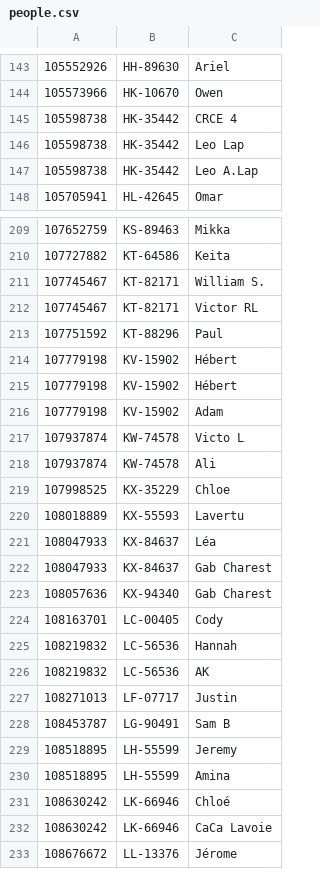
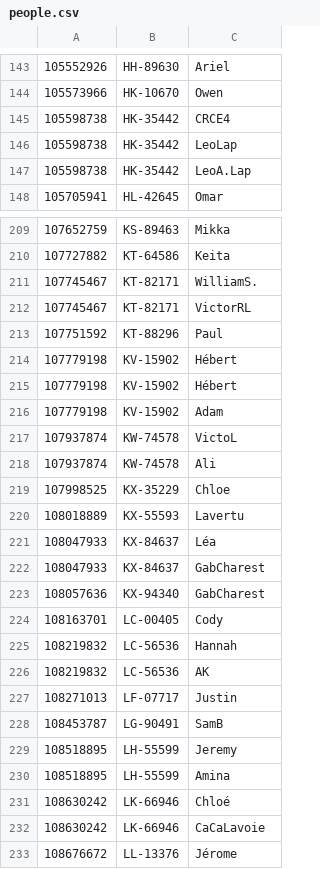
Before and after one commit to JeromeCourtemanche/timingv2, a CSV file: people.csv, drawn as a sheet; only a part is shown, gaps mark what is left out; the diff covers the shown part only.

```diff
--- a/people.csv
+++ b/people.csv
@@ -145,3 +145,3 @@
-105598738,HK-35442  ,CRCE 4
-105598738,HK-35442  ,Leo Lap
-105598738,HK-35442  ,Leo A.Lap
+105598738,HK-35442,CRCE4
+105598738,HK-35442,LeoLap
+105598738,HK-35442,LeoA.Lap
@@ -211,2 +211,2 @@
-107745467,KT-82171  ,William S.
-107745467,KT-82171  ,Victor RL
+107745467,KT-82171,WilliamS.
+107745467,KT-82171,VictorRL
@@ -217 +217 @@
-107937874,KW-74578  ,Victo L
+107937874,KW-74578,VictoL
@@ -222,2 +222,2 @@
-108047933,KX-84637  ,Gab Charest
-108057636,KX-94340  ,Gab Charest
+108047933,KX-84637,GabCharest
+108057636,KX-94340,GabCharest
@@ -228 +228 @@
-108453787,LG-90491  ,Sam B
+108453787,LG-90491,SamB
@@ -232 +232 @@
-108630242,LK-66946  ,CaCa Lavoie
+108630242,LK-66946,CaCaLavoie
```
Also changed, not shown: 81 edited cells elsewhere in this file.
